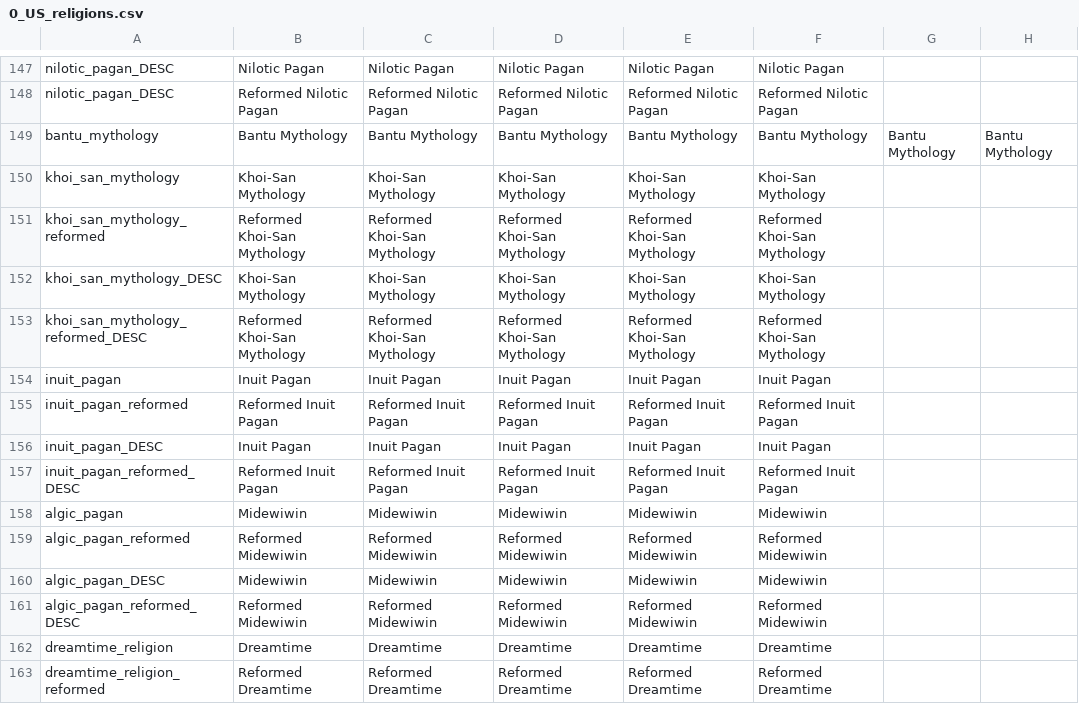
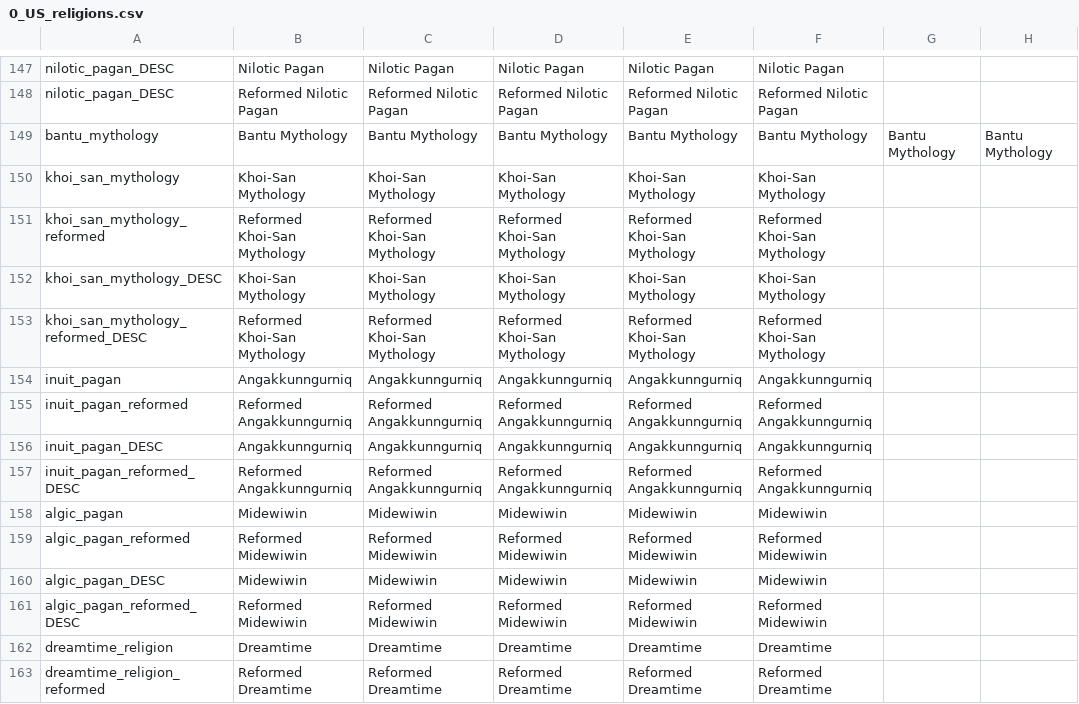
Before and after one commit to 00matthew2000/Lux-Ultima, a CSV file: localisation/0_US_religions.csv, drawn as a sheet; only a part is shown, gaps mark what is left out; the diff names each change by its address in the sheet, - before the commit and + after, or states it on an @@ line.

Commit message:
More

```diff
--- a/localisation/0_US_religions.csv
+++ b/localisation/0_US_religions.csv
-B154: Inuit Pagan
+B154: Angakkunngurniq
-C154: Inuit Pagan
+C154: Angakkunngurniq
-D154: Inuit Pagan
+D154: Angakkunngurniq
-E154: Inuit Pagan
+E154: Angakkunngurniq
-F154: Inuit Pagan
+F154: Angakkunngurniq
-B155: Reformed Inuit Pagan
+B155: Reformed Angakkunngurniq
-C155: Reformed Inuit Pagan
+C155: Reformed Angakkunngurniq
-D155: Reformed Inuit Pagan
+D155: Reformed Angakkunngurniq
-E155: Reformed Inuit Pagan
+E155: Reformed Angakkunngurniq
-F155: Reformed Inuit Pagan
+F155: Reformed Angakkunngurniq
-B156: Inuit Pagan
+B156: Angakkunngurniq
-C156: Inuit Pagan
+C156: Angakkunngurniq
-D156: Inuit Pagan
+D156: Angakkunngurniq
-E156: Inuit Pagan
+E156: Angakkunngurniq
-F156: Inuit Pagan
+F156: Angakkunngurniq
-B157: Reformed Inuit Pagan
+B157: Reformed Angakkunngurniq
-C157: Reformed Inuit Pagan
+C157: Reformed Angakkunngurniq
-D157: Reformed Inuit Pagan
+D157: Reformed Angakkunngurniq
-E157: Reformed Inuit Pagan
+E157: Reformed Angakkunngurniq
-F157: Reformed Inuit Pagan
+F157: Reformed Angakkunngurniq
```
